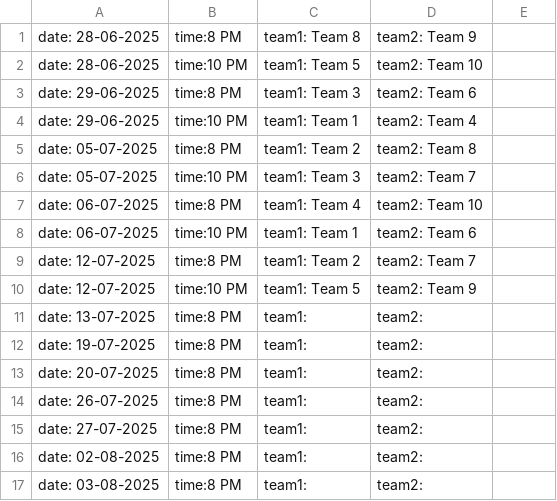
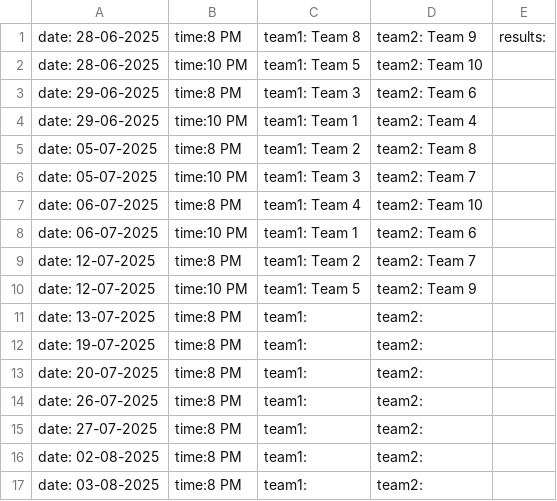
Before and after one commit to nzlrattourney/rattourney, a CSV file: Schedule.csv, drawn as a sheet.

Commit message:
Update Schedule.csv

```diff
--- a/Schedule.csv
+++ b/Schedule.csv
@@ -1,2 +1,2 @@
-date: 28-06-2025,time:8 PM, team1: Team 8, team2: Team 9
+date: 28-06-2025,time:8 PM, team1: Team 8, team2: Team 9, results:
 date: 28-06-2025,time:10 PM, team1: Team 5, team2: Team 10
```
